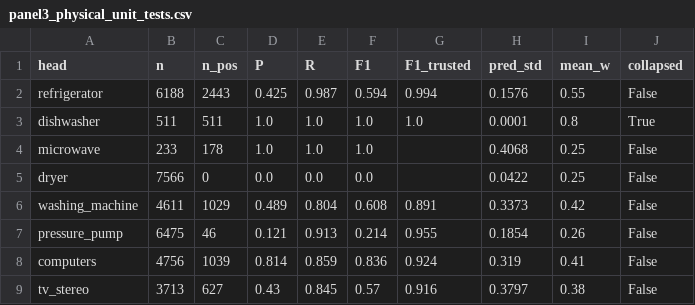
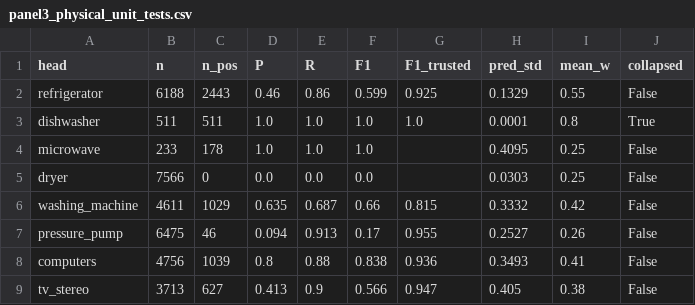
Before and after one commit to royshadmon/Microgrid-UCSC, a CSV file: services/iems/training/reports/panel3_physical_unit_tests.csv, drawn as a sheet.

```diff
--- a/services/iems/training/reports/panel3_physical_unit_tests.csv
+++ b/services/iems/training/reports/panel3_physical_unit_tests.csv
@@ -1,9 +1,9 @@
 head,n,n_pos,P,R,F1,F1_trusted,pred_std,mean_w,collapsed
-refrigerator,6188,2443,0.425,0.987,0.594,0.994,0.1576,0.55,False
+refrigerator,6188,2443,0.46,0.86,0.599,0.925,0.1329,0.55,False
 dishwasher,511,511,1.0,1.0,1.0,1.0,0.0001,0.8,True
-microwave,233,178,1.0,1.0,1.0,,0.4068,0.25,False
-dryer,7566,0,0.0,0.0,0.0,,0.0422,0.25,False
-washing_machine,4611,1029,0.489,0.804,0.608,0.891,0.3373,0.42,False
-pressure_pump,6475,46,0.121,0.913,0.214,0.955,0.1854,0.26,False
-computers,4756,1039,0.814,0.859,0.836,0.924,0.319,0.41,False
-tv_stereo,3713,627,0.43,0.845,0.57,0.916,0.3797,0.38,False
+microwave,233,178,1.0,1.0,1.0,,0.4095,0.25,False
+dryer,7566,0,0.0,0.0,0.0,,0.0303,0.25,False
+washing_machine,4611,1029,0.635,0.687,0.66,0.815,0.3332,0.42,False
+pressure_pump,6475,46,0.094,0.913,0.17,0.955,0.2527,0.26,False
+computers,4756,1039,0.8,0.88,0.838,0.936,0.3493,0.41,False
+tv_stereo,3713,627,0.413,0.9,0.566,0.947,0.405,0.38,False
```
Also changed, not shown: services/iems/training/reports/panel2_physical_unit_tests.csv, 17 other files.
